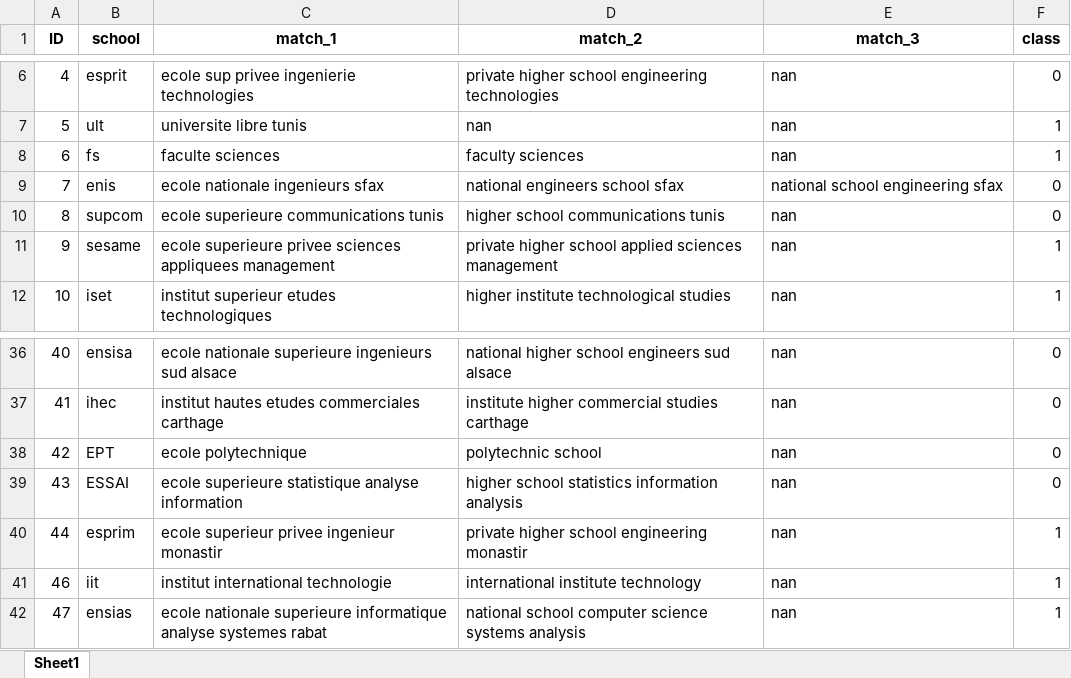
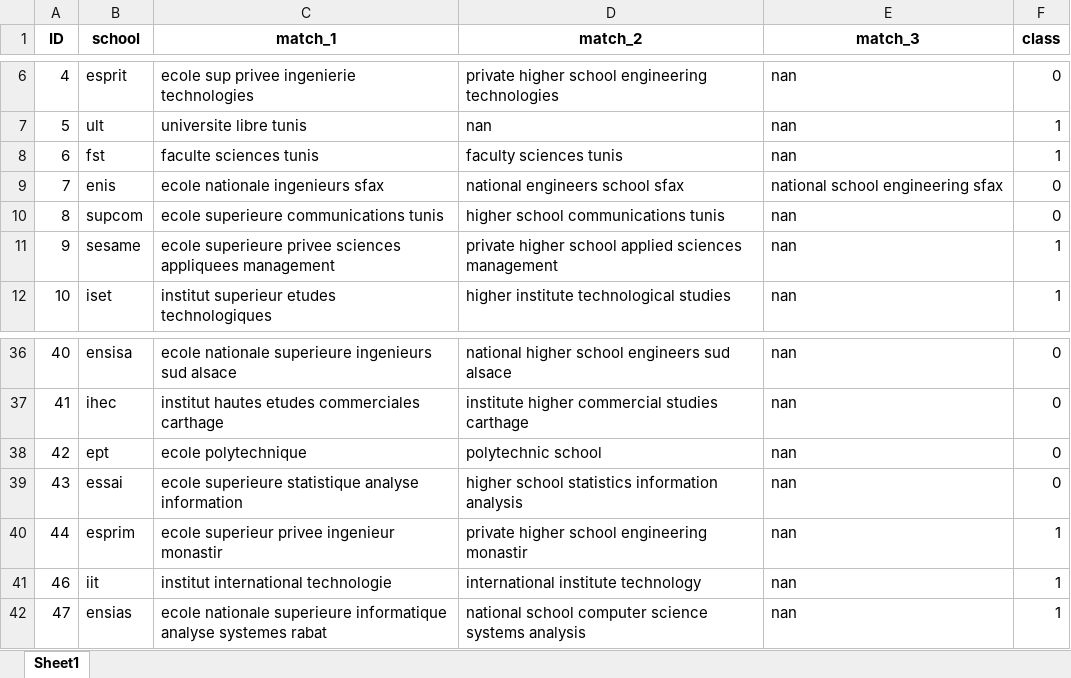
Before and after one commit to hamzadaoues/RH-PROJECT, an Excel workbook: data/schools_dict.xlsx, sheet Sheet1, drawn as a sheet; only a part is shown, gaps mark what is left out; values as stored, in another font and other column widths than the file's, no borders; the diff names each change by its address in the sheet, - before the commit and + after, or states it on an @@ line.

```diff
--- a/data/schools_dict.xlsx (sheet Sheet1)
+++ b/data/schools_dict.xlsx (sheet Sheet1)
-B8 (school): fs
+B8 (school): fst
-C8 (match_1): faculte sciences
+C8 (match_1): faculte sciences tunis
-D8 (match_2): faculty sciences
+D8 (match_2): faculty sciences tunis
-B38 (school): EPT
+B38 (school): ept
-B39 (school): ESSAI
+B39 (school): essai
```
Also changed, not shown: 1 other file.
